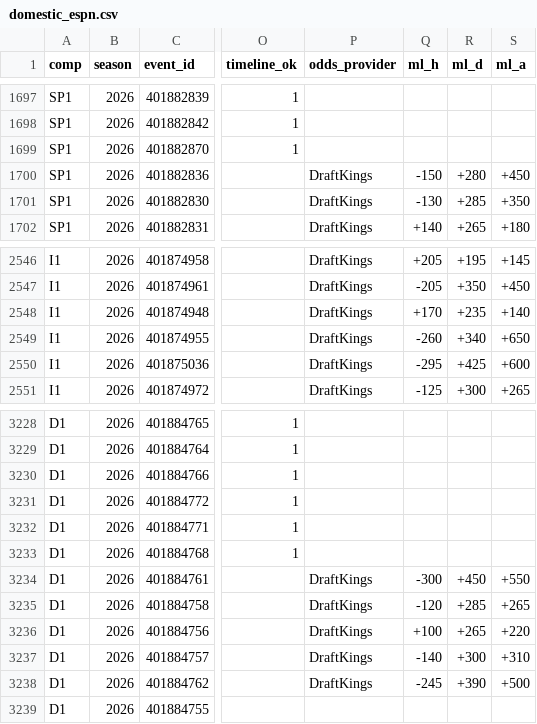
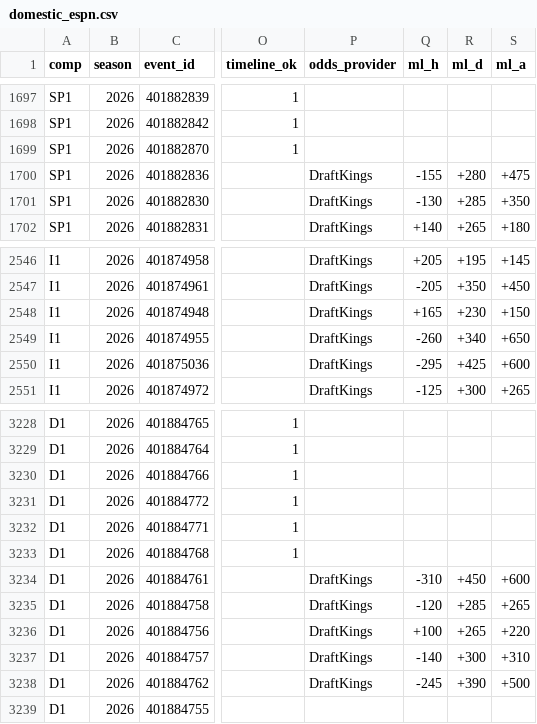
Before and after one commit to miguell2001-flj/footquant-data, a CSV file: data/domestic_espn.csv, drawn as a sheet; only a part is shown, gaps mark what is left out; the diff names each change by its address in the sheet, - before the commit and + after, or states it on an @@ line.

Commit message:
data 2026-10-23 07:53

```diff
--- a/data/domestic_espn.csv
+++ b/data/domestic_espn.csv
-Q1700 (ml_h): -150
+Q1700 (ml_h): -155
-S1700 (ml_a): +450
+S1700 (ml_a): +475
-Q2548 (ml_h): +170
+Q2548 (ml_h): +165
-R2548 (ml_d): +235
+R2548 (ml_d): +230
-S2548 (ml_a): +140
+S2548 (ml_a): +150
-Q3234 (ml_h): -300
+Q3234 (ml_h): -310
-S3234 (ml_a): +550
+S3234 (ml_a): +600
```
Also changed, not shown: 1 other file.
